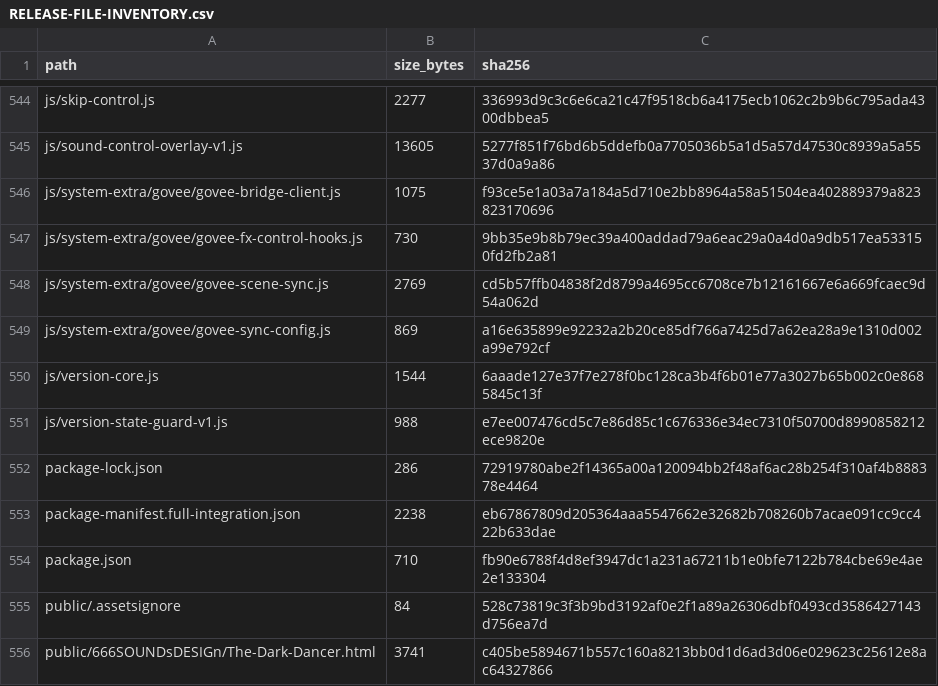
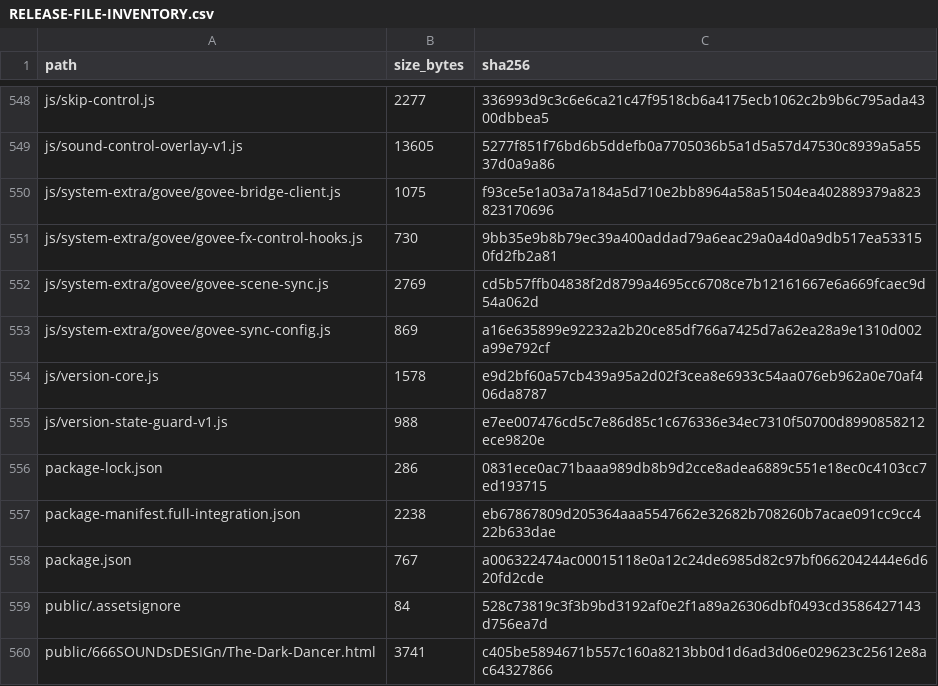
Before and after one commit to xfraggelpower666x/WebRadio-666SOUNDsDESIGn, a CSV file: RELEASE-FILE-INVENTORY.csv, drawn as a sheet; only a part is shown, gaps mark what is left out; the diff covers the shown part only.

```diff
--- a/RELEASE-FILE-INVENTORY.csv
+++ b/RELEASE-FILE-INVENTORY.csv
@@ -549,7 +553,7 @@ js/system-extra/govee/govee-scene-sync.js,2769,cd5b57ffb04838f2d8799a4695cc6708c
 js/system-extra/govee/govee-sync-config.js,869,a16e635899e92232a2b20ce85df766a7425d7a62ea28a9e1310d002a99e792cf
-js/version-core.js,1544,6aaade127e37f7e278f0bc128ca3b4f6b01e77a3027b65b002c0e8685845c13f
+js/version-core.js,1578,e9d2bf60a57cb439a95a2d02f3cea8e6933c54aa076eb962a0e70af406da8787
 js/version-state-guard-v1.js,988,e7ee007476cd5c7e86d85c1c676336e34ec7310f50700d8990858212ece9820e
-package-lock.json,286,72919780abe2f14365a00a120094bb2f48af6ac28b254f310af4b888378e4464
+package-lock.json,286,0831ece0ac71baaa989db8b9d2cce8adea6889c551e18ec0c4103cc7ed193715
 package-manifest.full-integration.json,2238,eb67867809d205364aaa5547662e32682b708260b7acae091cc9cc422b633dae
-package.json,710,fb90e6788f4d8ef3947dc1a231a67211b1e0bfe7122b784cbe69e4ae2e133304
+package.json,767,a006322474ac00015118e0a12c24de6985d82c97bf0662042444e6d620fd2cde
 public/.assetsignore,84,528c73819c3f3b9bd3192af0e2f1a89a26306dbf0493cd3586427143d756ea7d
```
Also changed, not shown: 4 added rows and 50 edited cells elsewhere in this file, 35 other files.
